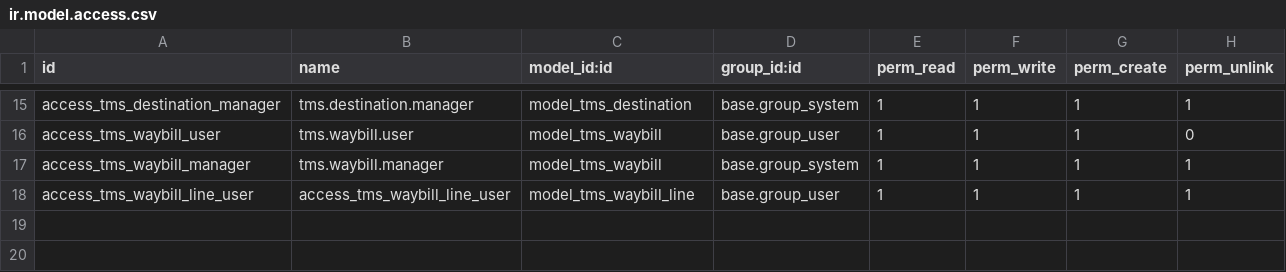
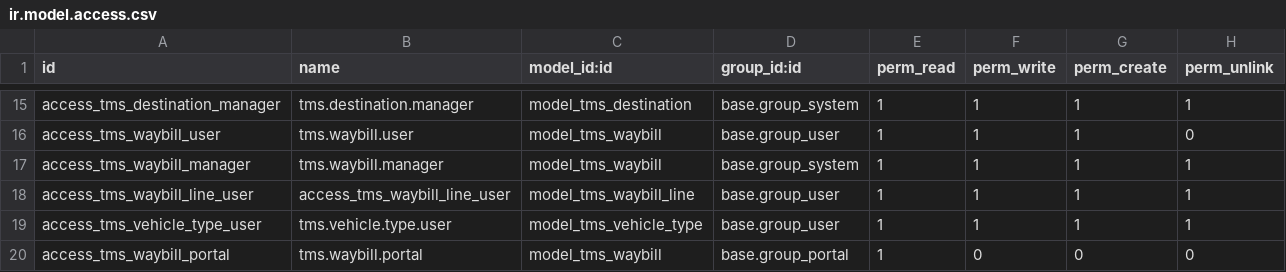
Before and after one commit to Moiss/TMS, a CSV file: security/ir.model.access.csv, drawn as a sheet; only a part is shown, gaps mark what is left out; the diff names each change by its address in the sheet, - before the commit and + after, or states it on an @@ line.

Commit message:
Fix: Portal Waybill access, signature logic, and dependencies

```diff
--- a/security/ir.model.access.csv
+++ b/security/ir.model.access.csv
+row 19: access_tms_vehicle_type_user | tms.vehicle.type.user | model_tms_vehicle_type | base.group_user | 1 | 1 | 1 | 1
+row 20: access_tms_waybill_portal | tms.waybill.portal | model_tms_waybill | base.group_portal | 1 | 0 | 0 | 0
```
Also changed, not shown: 13 other files.
